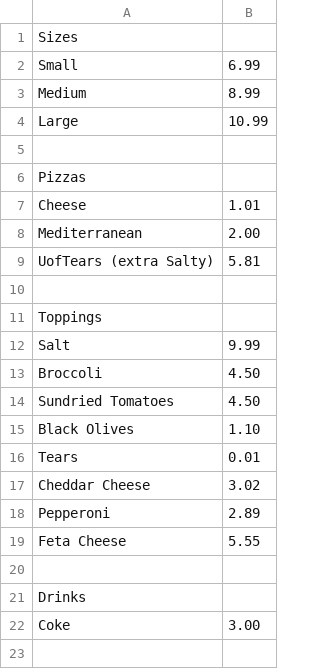
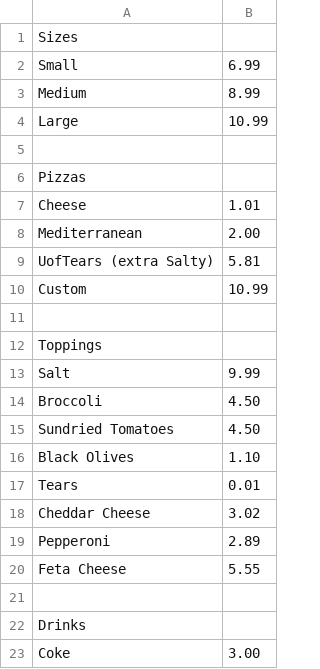
Before and after one commit to rajvirana/PizzaParlour, a CSV file: menu.csv, drawn as a sheet.

```diff
--- a/menu.csv
+++ b/menu.csv
@@ -9,2 +9,3 @@ Mediterranean,2.00
 UofTears (extra Salty),5.81
+Custom, 10.99
 ,
```
Also changed, not shown: 1 other file.
